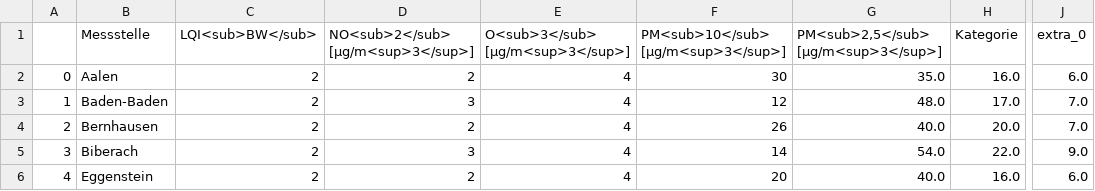
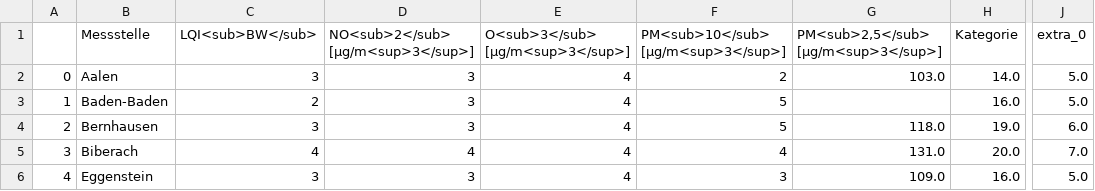
Before and after one commit to Schnuff22/feinstaub_bw, a CSV file: lufttabelle.csv, drawn as a sheet; only a part is shown, gaps mark what is left out; the diff covers the shown part only; the diff names each change by its address in the sheet, - before the commit and + after, or states it on an @@ line.

```diff
--- a/lufttabelle.csv
+++ b/lufttabelle.csv
-C2 (LQI<sub>BW</sub>): 2
+C2 (LQI<sub>BW</sub>): 3
-D2: 2
+D2: 3
-F2: 30
+F2: 2
-G2: 35.0
+G2: 103.0
-H2 (Kategorie): 16.0
+H2 (Kategorie): 14.0
-J2 (extra_0): 6.0
+J2 (extra_0): 5.0
-F3: 12
+F3: 5
-G3: 48.0
+G3: (empty)
-H3 (Kategorie): 17.0
+H3 (Kategorie): 16.0
-J3 (extra_0): 7.0
+J3 (extra_0): 5.0
-C4 (LQI<sub>BW</sub>): 2
+C4 (LQI<sub>BW</sub>): 3
-D4: 2
+D4: 3
-F4: 26
+F4: 5
-G4: 40.0
+G4: 118.0
-H4 (Kategorie): 20.0
+H4 (Kategorie): 19.0
-J4 (extra_0): 7.0
+J4 (extra_0): 6.0
-C5 (LQI<sub>BW</sub>): 2
+C5 (LQI<sub>BW</sub>): 4
-D5: 3
+D5: 4
-F5: 14
+F5: 4
-G5: 54.0
+G5: 131.0
-H5 (Kategorie): 22.0
+H5 (Kategorie): 20.0
-J5 (extra_0): 9.0
+J5 (extra_0): 7.0
-C6 (LQI<sub>BW</sub>): 2
+C6 (LQI<sub>BW</sub>): 3
-D6: 2
+D6: 3
-F6: 20
+F6: 3
-G6: 40.0
+G6: 109.0
-J6 (extra_0): 6.0
+J6 (extra_0): 5.0
```
Also changed, not shown: 151 edited cells elsewhere in this file.
